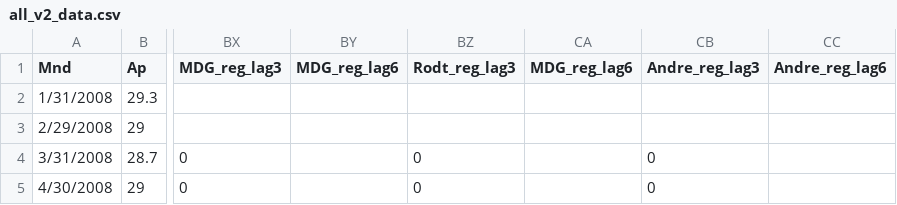
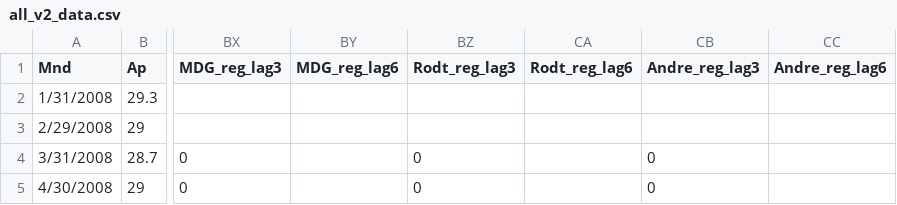
Before and after one commit to jensmorten/onesixtynine, a CSV file: data/all_v2_data.csv, drawn as a sheet; only a part is shown, gaps mark what is left out; the diff names each change by its address in the sheet, - before the commit and + after, or states it on an @@ line.

```diff
--- a/data/all_v2_data.csv
+++ b/data/all_v2_data.csv
-CA1: MDG_reg_lag6
+CA1: Rodt_reg_lag6
```
Also changed, not shown: 1 other file.
